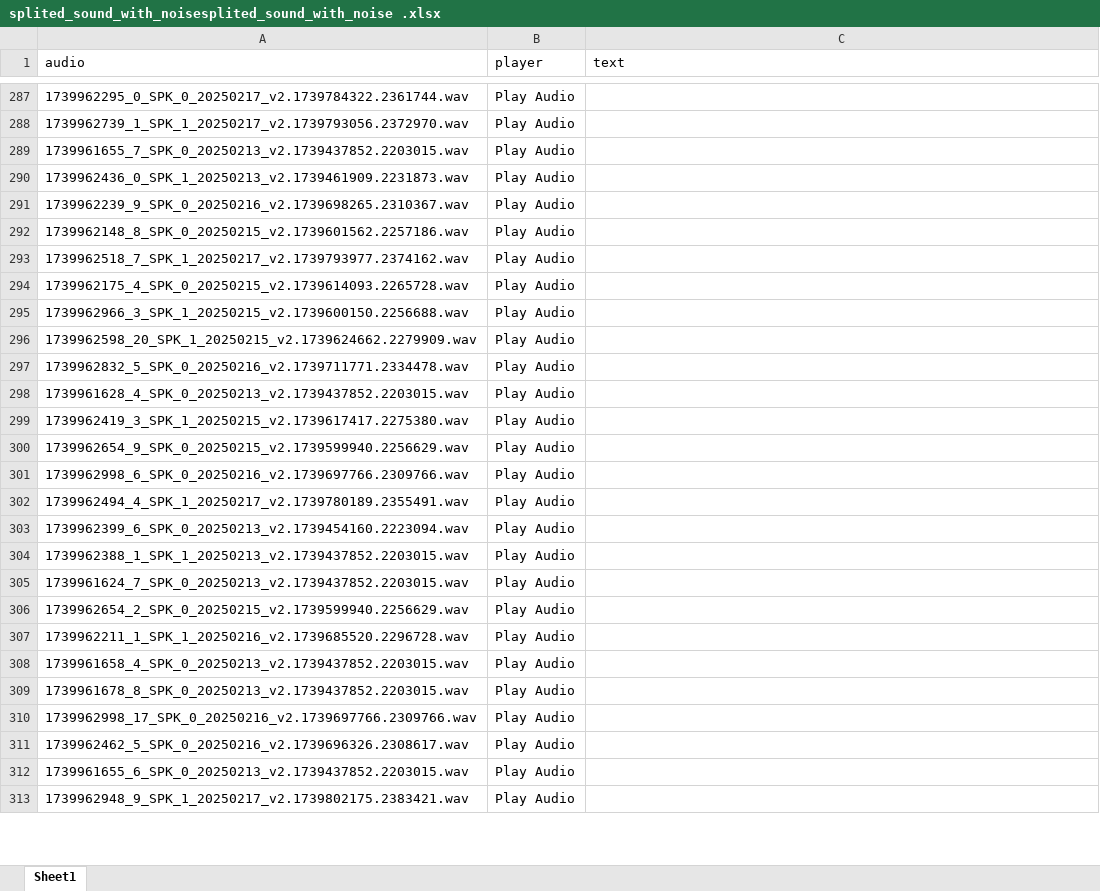
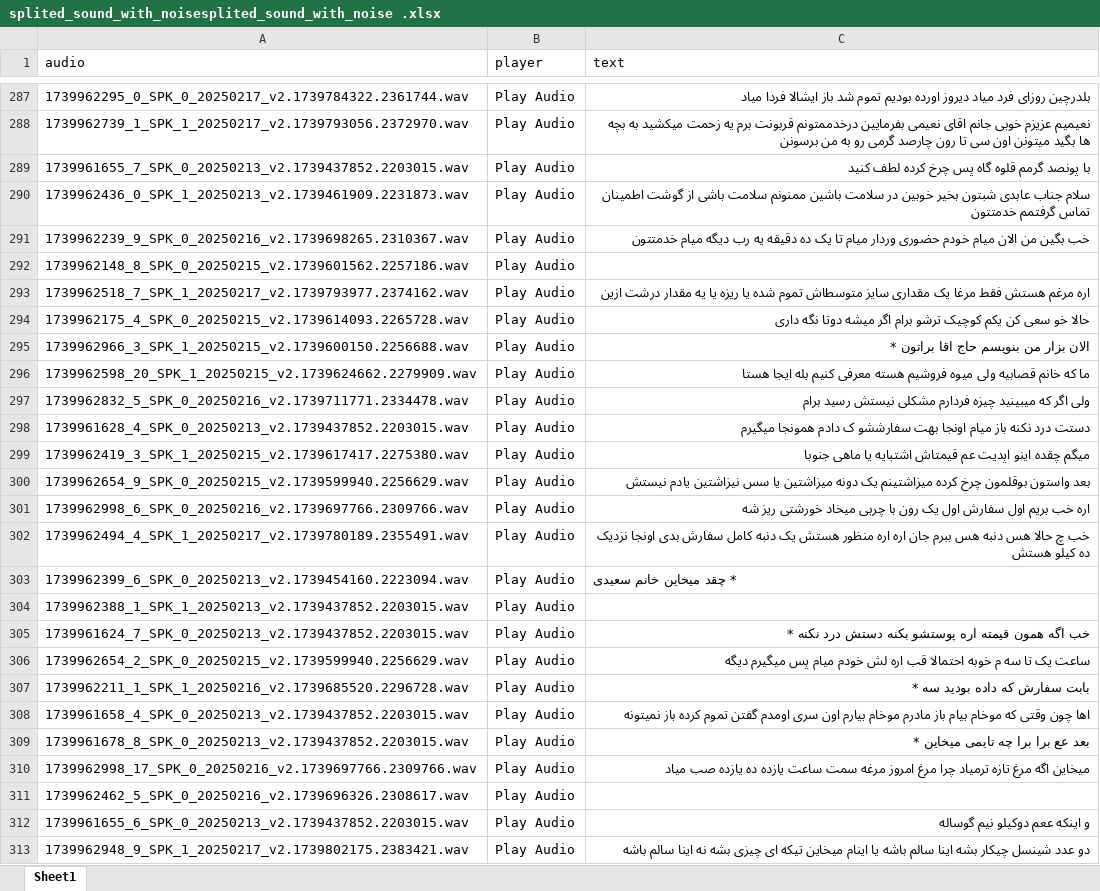
Before and after one commit to mohammadsjahanbakhsh/speech, an Excel workbook: splited_sound_with_noise/splited_sound_with_noisesplited_sound_with_noise .xlsx, sheet Sheet1, drawn as a sheet; only a part is shown, gaps mark what is left out; values as stored, in another font and other column widths than the file's, no cell formats; conditional formats not drawn; the diff covers the shown part only; the diff names each change by its address in the sheet, - before the commit and + after, or states it on an @@ line.

```diff
--- a/splited_sound_with_noise/splited_sound_with_noisesplited_sound_with_noise .xlsx (sheet Sheet1)
+++ b/splited_sound_with_noise/splited_sound_with_noisesplited_sound_with_noise .xlsx (sheet Sheet1)
-C287 (text): (empty)
+C287 (text): بلدرچین روزای فرد میاد دیروز اورده بودیم تموم شد باز ایشالا فردا میاد
-C288 (text): (empty)
+C288 (text): نعیمیم عزیزم خوبی جانم اقای نعیمی بفرمایین درخدممتونم قربونت برم یه زحمت میکشید به بچه ها بگید میتونن اون سی تا رون چارصد گرمی رو به من برسونن
-C289 (text): (empty)
+C289 (text): با پونصد گرمم قلوه گاه پس چرخ کرده لطف کنید
-C290 (text): (empty)
+C290 (text): سلام جناب عابدی شبتون بخیر خوبین در سلامت باشین ممنونم سلامت باشی از گوشت اطمینان تماس گرفتمم خدمتتون
-C291 (text): (empty)
+C291 (text): خب بگین من الان میام خودم حضوری وردار میام تا یک ده دقیقه یه رب دیگه میام خدمتتون
-C293 (text): (empty)
+C293 (text): اره مرغم هستش فقط مرغا یک مقداری سایز متوسطاش تموم شده یا ریزه یا یه مقدار درشت ازین
-C294 (text): (empty)
+C294 (text): حالا خو سعی کن یکم کوچیک ترشو برام اگر میشه دوتا نگه داری
-C295 (text): (empty)
+C295 (text): الان بزار من بنویسم حاج اقا براتون *
-C296 (text): (empty)
+C296 (text): ما که خانم قصابیه ولی میوه فروشیم هسته معرفی کنیم بله ایجا هستا
-C297 (text): (empty)
+C297 (text): ولی اگر که میبینید چیزه فردارم مشکلی نیستش رسید برام
-C298 (text): (empty)
+C298 (text): دستت درد نکنه باز میام اونجا بهت سفارششو ک دادم همونجا میگیرم
-C299 (text): (empty)
+C299 (text): میگم چقده اینو اپدیت عم قیمتاش اشتبایه یا ماهی جنوبا
-C300 (text): (empty)
+C300 (text): بعد واستون بوقلمون چرخ کرده میزاشتینم یک دونه میزاشتین یا سس نیزاشتین یادم نیستش
-C301 (text): (empty)
+C301 (text): اره خب بریم اول سفارش اول یک رون با چربی میخاد خورشتی ریز شه
-C302 (text): (empty)
+C302 (text): خب چ حالا هس دنبه هس ببرم جان اره اره منظور هستش یک دنبه کامل سفارش بدی اونجا نزدیک ده کیلو هستش
-C303 (text): (empty)
+C303 (text): * چقد میخاین خانم سعیدی
-C305 (text): (empty)
+C305 (text): خب اگه همون قیمته اره پوستشو بکنه دستش درد نکنه *
-C306 (text): (empty)
+C306 (text): ساعت یک تا سه م خوبه احتمالا قب اره لش خودم میام پس میگیرم دیگه
-C307 (text): (empty)
+C307 (text): بابت سفارش که داده بودید سه *
-C308 (text): (empty)
+C308 (text): اها چون وقتی که موخام بیام باز مادرم موخام بیارم اون سری اومدم گفتن تموم کرده باز نمیتونه
-C309 (text): (empty)
+C309 (text): بعد عع برا برا چه تایمی میخاین *
-C310 (text): (empty)
+C310 (text): میخاین اگه مرغ تازه ترمیاد چرا مرغ امروز مرغه سمت ساعت یازده ده یازده صب میاد
-C312 (text): (empty)
+C312 (text): و اینکه ععم دوکیلو نیم گوساله
-C313 (text): (empty)
+C313 (text): دو عدد شینسل چیکار بشه اینا سالم باشه یا اینام میخاین تیکه ای چیزی بشه نه اینا سالم باشه
```
Also changed, not shown: 113 edited cells elsewhere in this sheet, cell formats, formulas that keep their value, 1 other file.
